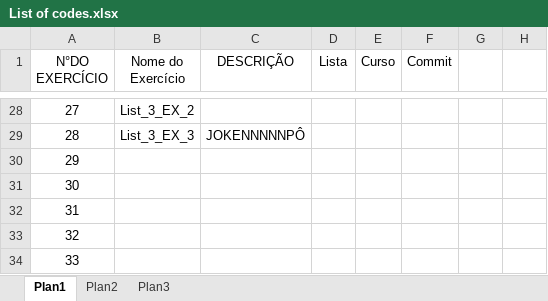
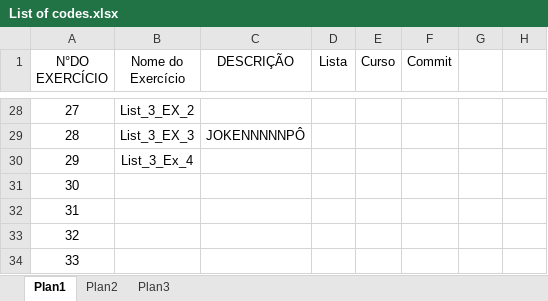
Before and after one commit to cbelisse/Python, an Excel workbook: Some Useful Codes/List of codes.xlsx, sheet Plan1, drawn as a sheet; only a part is shown, gaps mark what is left out; values as stored, in another font and other column widths than the file's, no borders; table styles not drawn; the diff names each change by its address in the sheet, - before the commit and + after, or states it on an @@ line.

Commit message:
List of code
With this list you can search for the code you need and identify quickly the name of the file you should download.

```diff
--- a/Some Useful Codes/List of codes.xlsx (sheet Plan1)
+++ b/Some Useful Codes/List of codes.xlsx (sheet Plan1)
-B30 (Nome do Exercício): (empty)
+B30 (Nome do Exercício): List_3_Ex_4
```
